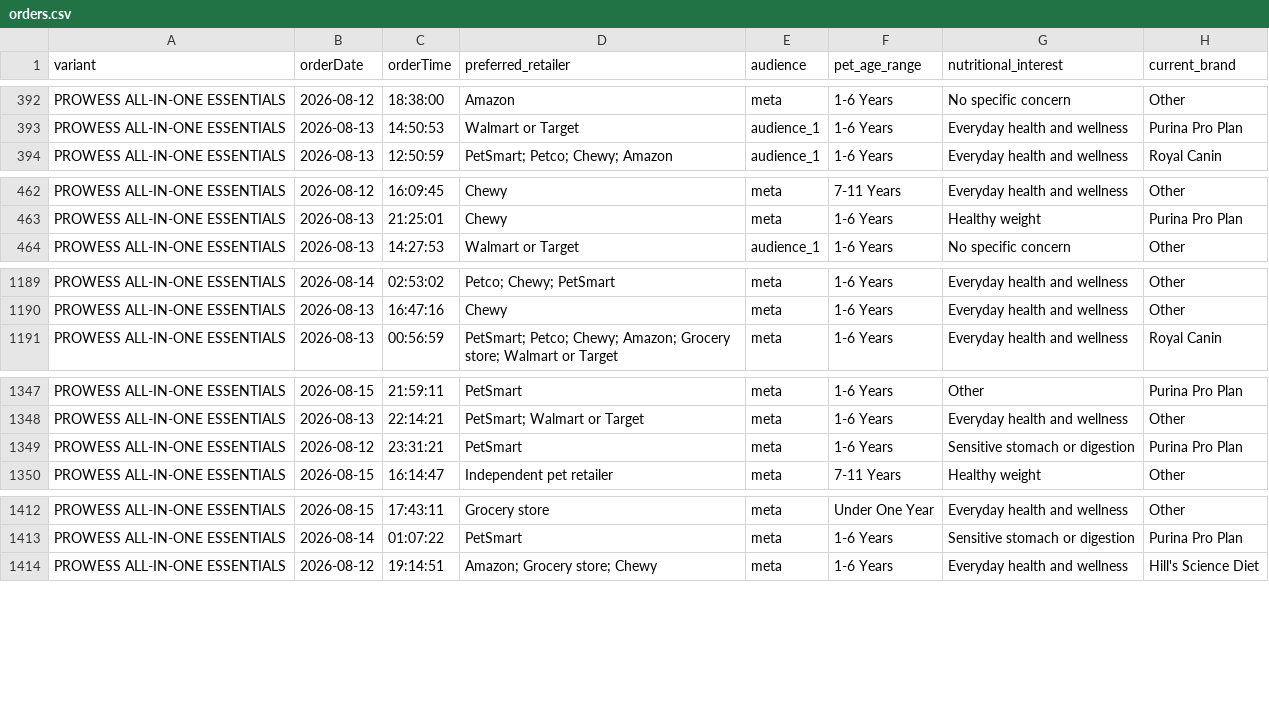
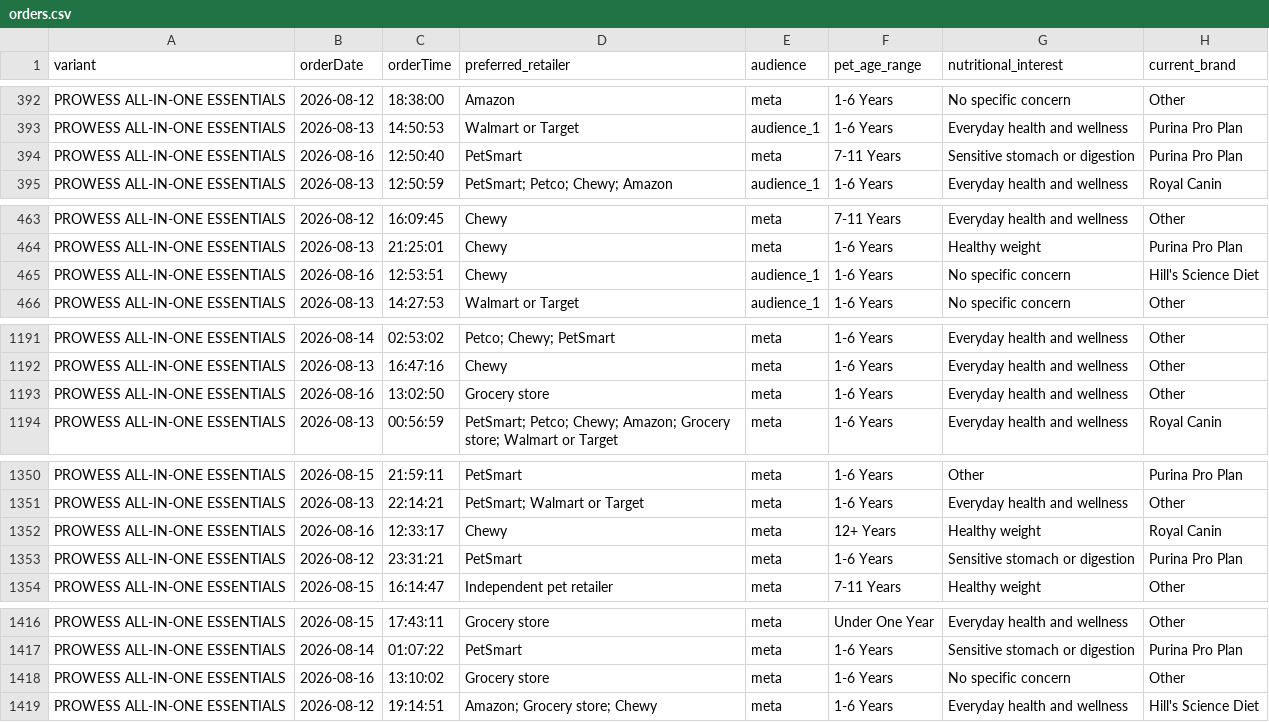
Before and after one commit to simonsmas/prowess-report-data, a CSV file: orders.csv, drawn as a sheet; only a part is shown, gaps mark what is left out; the diff names each change by its address in the sheet, - before the commit and + after, or states it on an @@ line.

Commit message:
Update Prowess orders: 1483 orders — 2026-08-16T13:21:07.914Z

```diff
--- a/orders.csv
+++ b/orders.csv
+row 394: PROWESS ALL-IN-ONE ESSENTIALS | 2026-08-16 | 12:50:40 | PetSmart | meta | 7-11 Years | Sensitive stomach or digestion | Purina Pro Plan
+row 465: PROWESS ALL-IN-ONE ESSENTIALS | 2026-08-16 | 12:53:51 | Chewy | audience_1 | 1-6 Years | No specific concern | Hill's Science Diet
+row 1193: PROWESS ALL-IN-ONE ESSENTIALS | 2026-08-16 | 13:02:50 | Grocery store | meta | 1-6 Years | Everyday health and wellness | Other
+row 1352: PROWESS ALL-IN-ONE ESSENTIALS | 2026-08-16 | 12:33:17 | Chewy | meta | 12+ Years | Healthy weight | Royal Canin
+row 1418: PROWESS ALL-IN-ONE ESSENTIALS | 2026-08-16 | 13:10:02 | Grocery store | meta | 1-6 Years | No specific concern | Other
```
